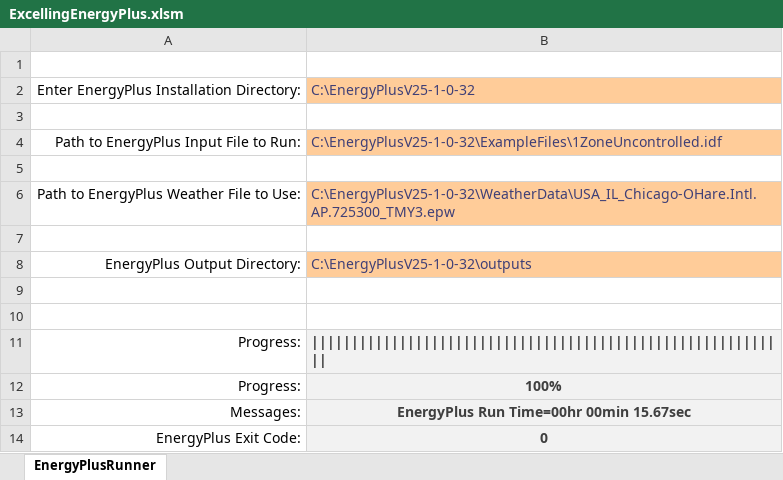
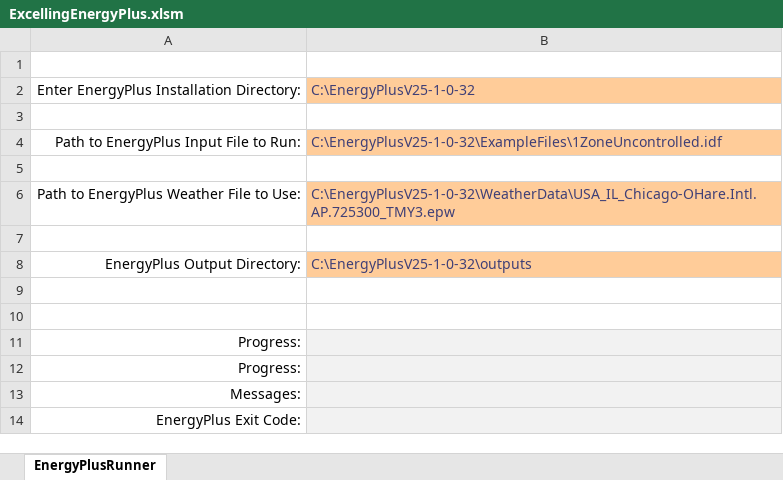
Before and after one commit to Myoldmopar/ExcellingEnergyPlus, an Excel workbook: ExcellingEnergyPlus.xlsm, sheet EnergyPlusRunner, drawn as a sheet; values as stored, in another font and other column widths than the file's, no borders; charts and pictures not drawn; the diff names each change by its address in the sheet, - before the commit and + after, or states it on an @@ line.

Commit message:
Update spreadsheet

```diff
--- a/ExcellingEnergyPlus.xlsm (sheet EnergyPlusRunner)
+++ b/ExcellingEnergyPlus.xlsm (sheet EnergyPlusRunner)
-B11: ||||||||||||||||||||||||||||||||||||||||||||||||||||||||||||
+B11: (empty)
-B12: 100%
+B12: (empty)
-B13: EnergyPlus Run Time=00hr 00min 15.67sec
+B13: (empty)
-B14: 0
+B14: (empty)
```
